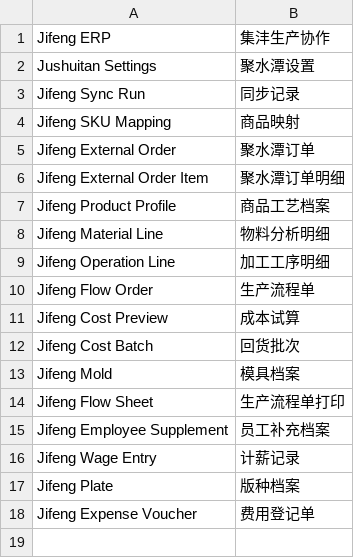
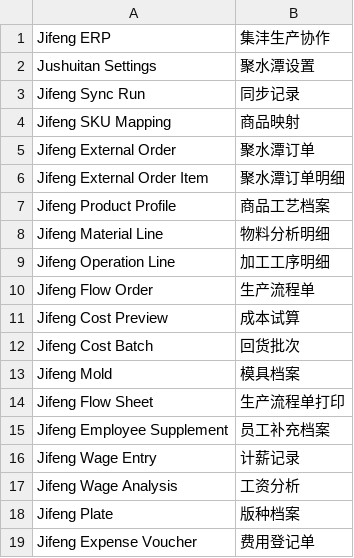
Before and after one commit to LiJzd/jifeng-erp, a CSV file: jifeng_erp/translations/zh.csv, drawn as a sheet; the diff names each change by its address in the sheet, - before the commit and + after, or states it on an @@ line.

Commit message:
Record wage report validation and Chinese title

```diff
--- a/jifeng_erp/translations/zh.csv
+++ b/jifeng_erp/translations/zh.csv
+row 17: Jifeng Wage Analysis | 工资分析
```
Also changed, not shown: 2 other files.
